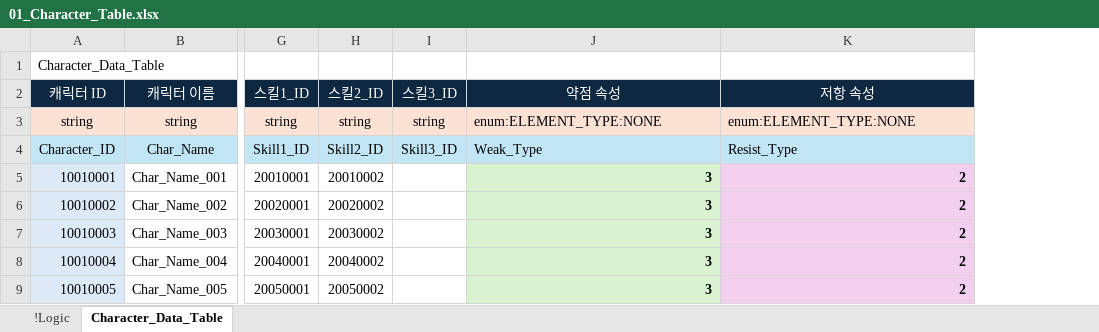
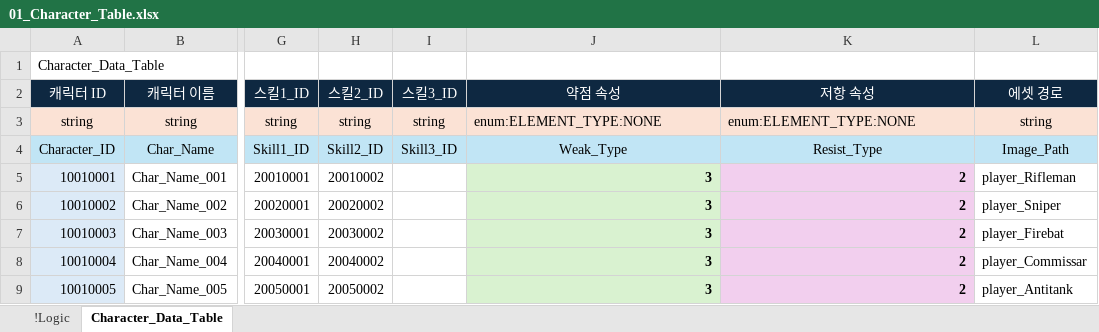
Before and after one commit to YoungJunGit/Astrocat-2DSFProject, an Excel workbook: Assets/Data/DataTable/01_Character_Table.xlsx, sheet Character_Data_Table, drawn as a sheet; only a part is shown, gaps mark what is left out; values as stored, in another font and other column widths than the file's, no borders; the diff names each change by its address in the sheet, - before the commit and + after, or states it on an @@ line.

```diff
--- a/Assets/Data/DataTable/01_Character_Table.xlsx (sheet Character_Data_Table)
+++ b/Assets/Data/DataTable/01_Character_Table.xlsx (sheet Character_Data_Table)
+column L (에셋 경로), rows 3-9: string | Image_Path | player_Rifleman | player_Sniper | player_Firebat | player_Commissar | player_Antitank
-J4:K4 alignment: left
+J4:K4 alignment: center
```
Also changed, not shown: charts or pictures, Assets/Data/DataTable/03_Monster_Table.xlsx.
